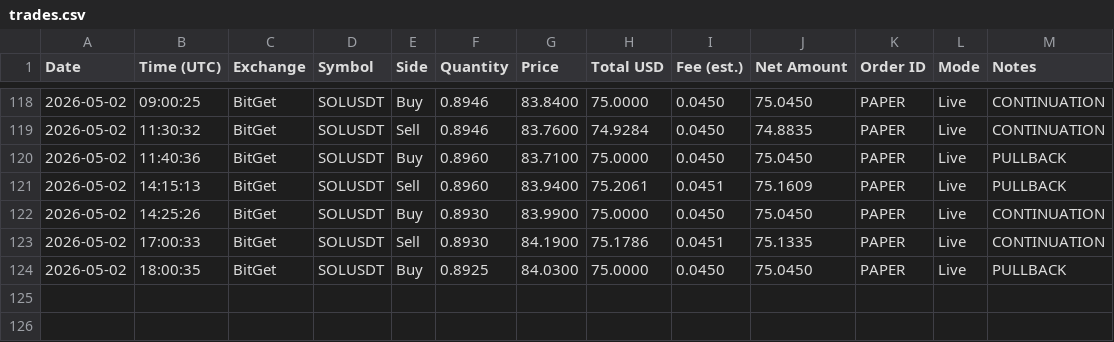
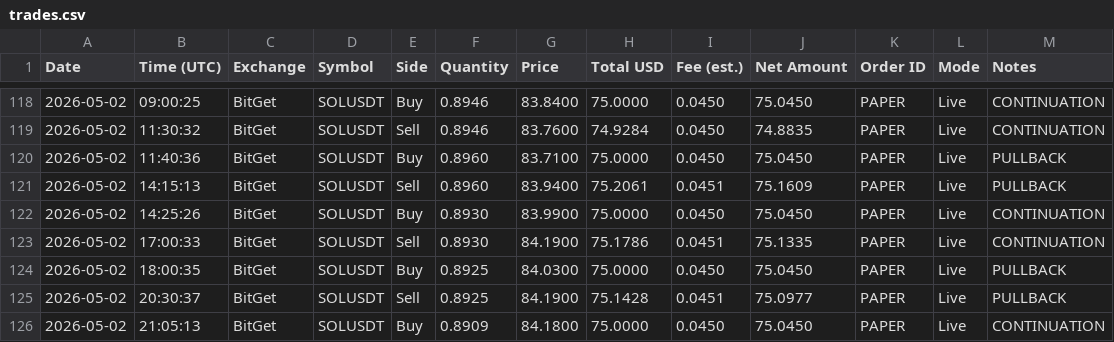
Before and after one commit to linuxdls14-prog/jackson-video-resources-claude-tradingview-mcp-trading, a CSV file: trades.csv, drawn as a sheet; only a part is shown, gaps mark what is left out.

Commit message:
state: trades.csv 2026-05-02T21:05

```diff
--- a/trades.csv
+++ b/trades.csv
@@ -124 +124,3 @@ Date,Time (UTC),Exchange,Symbol,Side,Quantity,Price,Total USD,Fee (est.),Net Amo
 2026-05-02,18:00:35,BitGet,SOLUSDT,Buy,0.8925,84.0300,75.0000,0.0450,75.0450,PAPER,Live,PULLBACK
+2026-05-02,20:30:37,BitGet,SOLUSDT,Sell,0.8925,84.1900,75.1428,0.0451,75.0977,PAPER,Live,PULLBACK
+2026-05-02,21:05:13,BitGet,SOLUSDT,Buy,0.8909,84.1800,75.0000,0.0450,75.0450,PAPER,Live,CONTINUATION
```
